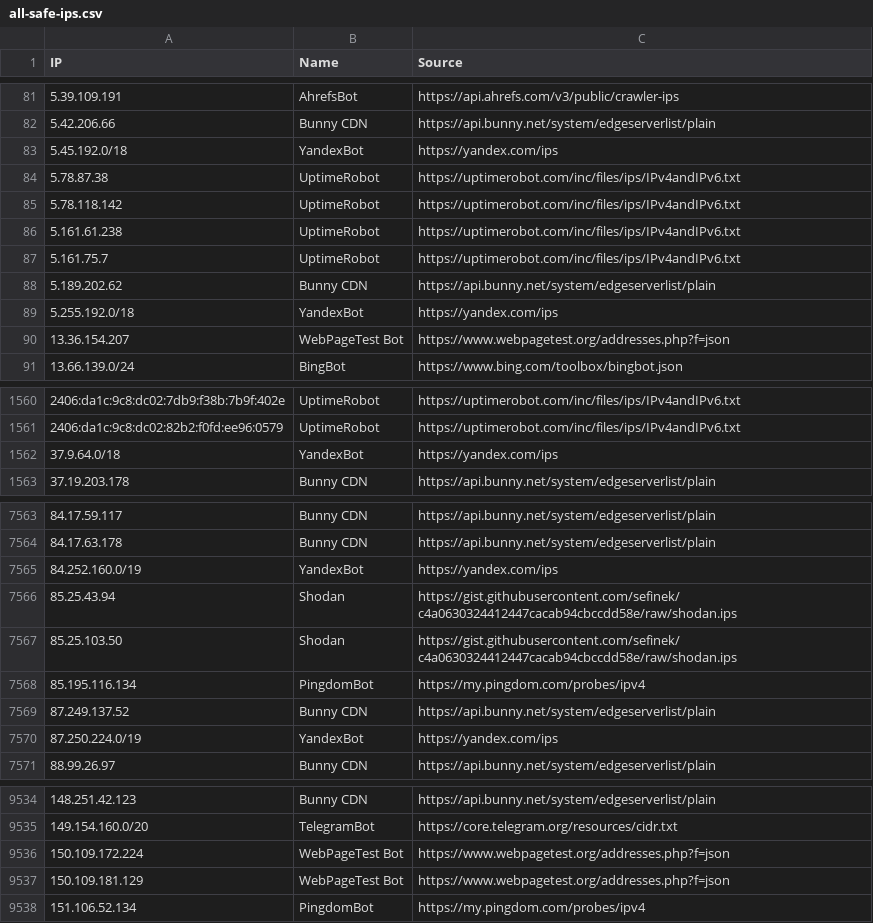
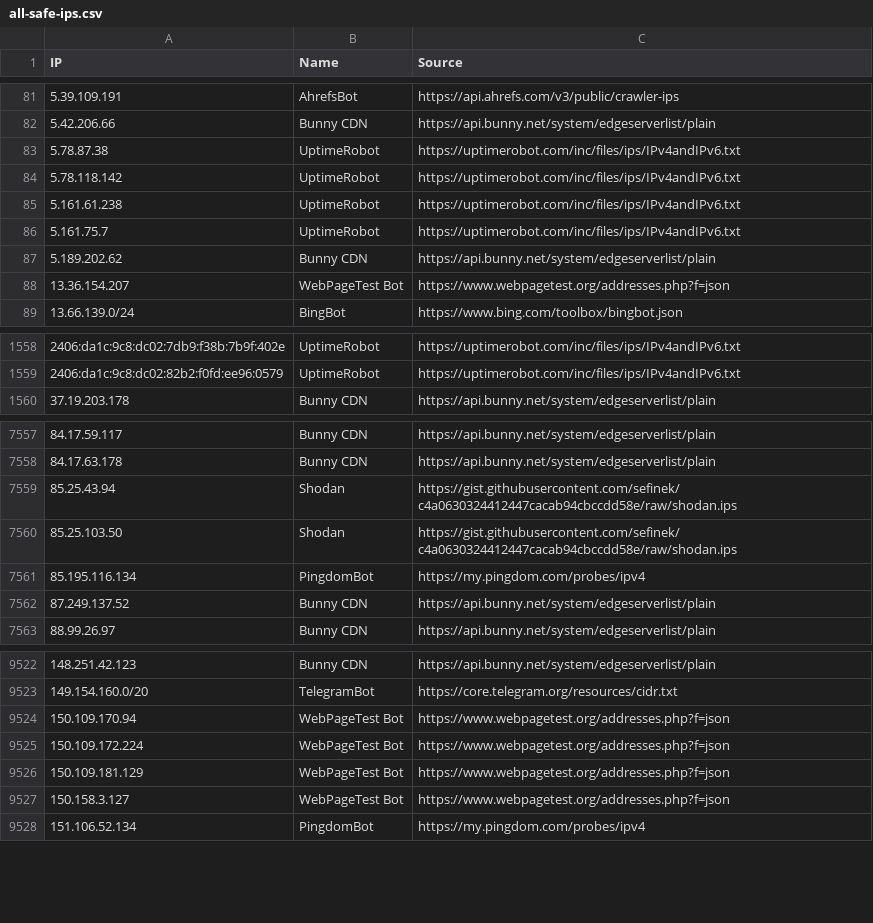
Before and after one commit to sefinek/known-bots-ip-whitelist, a CSV file: lists/all-safe-ips.csv, drawn as a sheet; only a part is shown, gaps mark what is left out; removed rows and columns are numbered as before the commit, all else as after; the diff covers the shown part only; the diff names each change by its address in the sheet, - before the commit and + after, or states it on an @@ line.

Commit message:
Auto-update IP lists

```diff
--- a/lists/all-safe-ips.csv
+++ b/lists/all-safe-ips.csv
-row 83: 5.45.192.0/18 | YandexBot | https://yandex.com/ips
-row 89: 5.255.192.0/18 | YandexBot | https://yandex.com/ips
-row 1562: 37.9.64.0/18 | YandexBot | https://yandex.com/ips
-row 7565: 84.252.160.0/19 | YandexBot | https://yandex.com/ips
-row 7570: 87.250.224.0/19 | YandexBot | https://yandex.com/ips
+row 9524: 150.109.170.94 | WebPageTest Bot | https://www.webpagetest.org/addresses.php?f=json
+row 9527: 150.158.3.127 | WebPageTest Bot | https://www.webpagetest.org/addresses.php?f=json
```
Also changed, not shown: 10 removed rows elsewhere in this file, lists/webpagetestbot/ips.csv, 7 other files.
